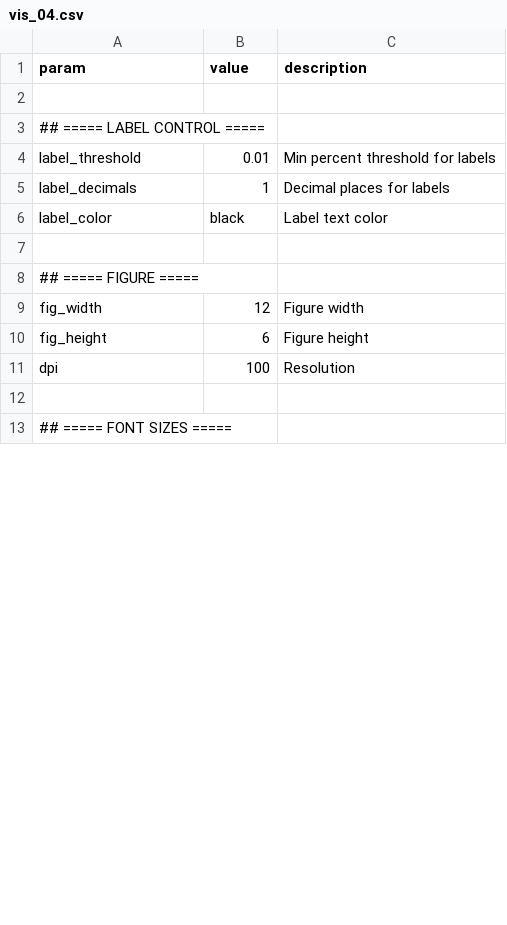
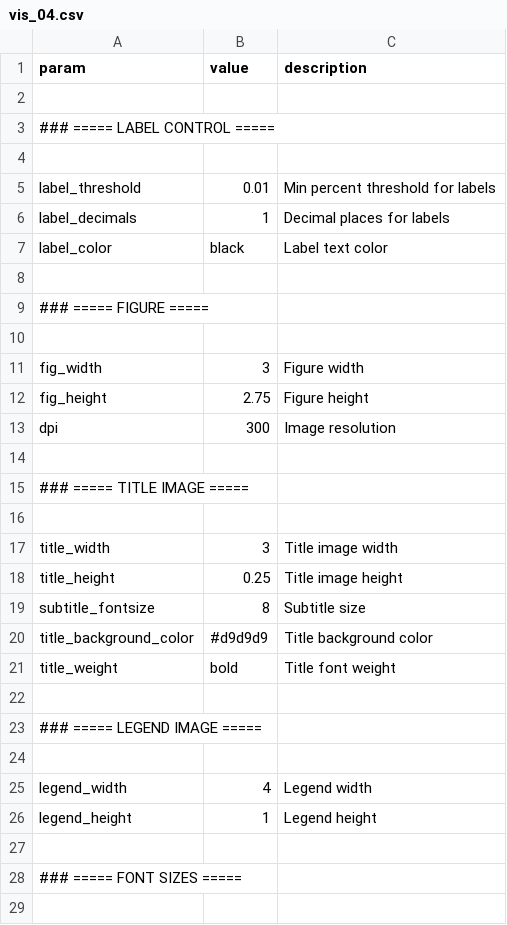
Before and after one commit to mwe-hdr/sbx-data-vis, a CSV file: data/input/params/vis_04.csv, drawn as a sheet; only a part is shown; the diff covers the shown part only.

```diff
--- a/data/input/params/vis_04.csv
+++ b/data/input/params/vis_04.csv
@@ -3,2 +3,3 @@ param,value,description
-## ===== LABEL CONTROL =====,,
+### ===== LABEL CONTROL =====
+
 label_threshold,0.01,Min percent threshold for labels
@@ -8,4 +9 @@ label_color,black,Label text color
-## ===== FIGURE =====,,
-fig_width,12,Figure width
-fig_height,6,Figure height
-dpi,100,Resolution
+### ===== FIGURE =====
@@ -13 +11,19 @@ dpi,100,Resolution
-## ===== FONT SIZES =====,,
+fig_width,3,Figure width
+fig_height,2.75,Figure height
+dpi,300,Image resolution
+
+### ===== TITLE IMAGE =====
+
+title_width,3,Title image width
+title_height,0.25,Title image height
+subtitle_fontsize,8,Subtitle size
+title_background_color,#d9d9d9,Title background color
+title_weight,bold,Title font weight
+
+### ===== LEGEND IMAGE =====
+
+legend_width,4,Legend width
+legend_height,1,Legend height
+
+### ===== FONT SIZES =====
+
```
Also changed, not shown: 7 added rows and 7 edited cells elsewhere in this file, data/input/params/vis_02.csv, data/input/params/vis_03.csv, 54 other files.
